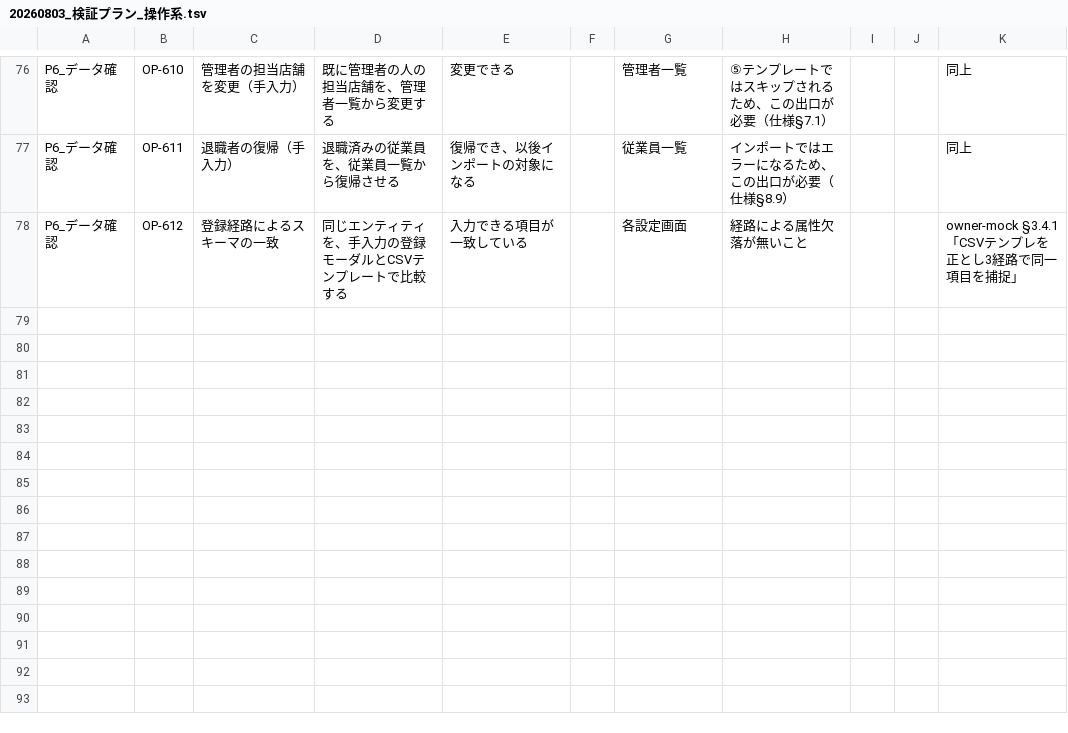
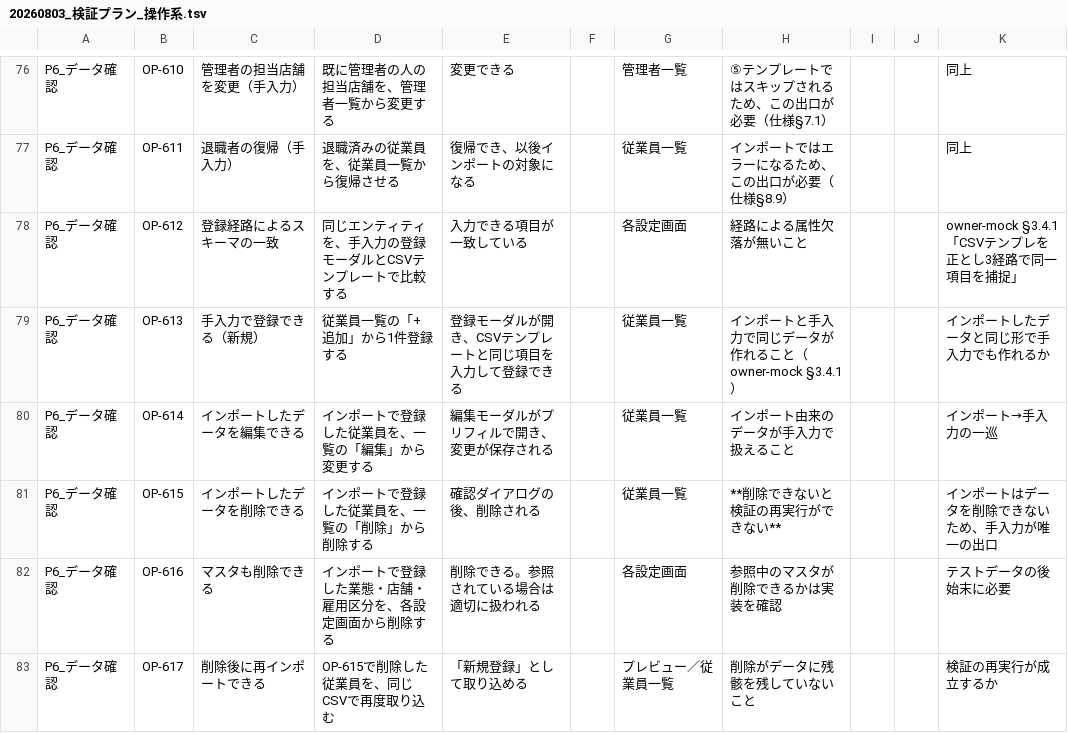
Before and after one commit to suguru789987/rakmy-timerecord-import-spec, a TSV file: 20260803_検証プラン_操作系.tsv, drawn as a sheet; only a part is shown, gaps mark what is left out.

```diff
--- a/20260803_検証プラン_操作系.tsv
+++ b/20260803_検証プラン_操作系.tsv
@@ -78 +78,6 @@ P6_データ確認	OP-611	退職者の復帰（手入力）	退職済みの従
 P6_データ確認	OP-612	登録経路によるスキーマの一致	同じエンティティを、手入力の登録モーダルとCSVテンプレートで比較する	入力できる項目が一致している		各設定画面	経路による属性欠落が無いこと			owner-mock §3.4.1「CSVテンプレを正とし3経路で同一項目を捕捉」
+P6_データ確認	OP-613	手入力で登録できる（新規）	従業員一覧の「+ 追加」から1件登録する	登録モーダルが開き、CSVテンプレートと同じ項目を入力して登録できる		従業員一覧	インポートと手入力で同じデータが作れること（owner-mock §3.4.1）			インポートしたデータと同じ形で手入力でも作れるか
+P6_データ確認	OP-614	インポートしたデータを編集できる	インポートで登録した従業員を、一覧の「編集」から変更する	編集モーダルがプリフィルで開き、変更が保存される		従業員一覧	インポート由来のデータが手入力で扱えること			インポート→手入力の一巡
+P6_データ確認	OP-615	インポートしたデータを削除できる	インポートで登録した従業員を、一覧の「削除」から削除する	確認ダイアログの後、削除される		従業員一覧	**削除できないと検証の再実行ができない**			インポートはデータを削除できないため、手入力が唯一の出口
+P6_データ確認	OP-616	マスタも削除できる	インポートで登録した業態・店舗・雇用区分を、各設定画面から削除する	削除できる。参照されている場合は適切に扱われる		各設定画面	参照中のマスタが削除できるかは実装を確認			テストデータの後始末に必要
+P6_データ確認	OP-617	削除後に再インポートできる	OP-615で削除した従業員を、同じCSVで再度取り込む	「新規登録」として取り込める		プレビュー／従業員一覧	削除がデータに残骸を残していないこと			検証の再実行が成立するか
```
Also changed, not shown: 20260803_トレーサビリティ表.tsv, 20260803_受け入れ条件表.tsv, 2 other files.
